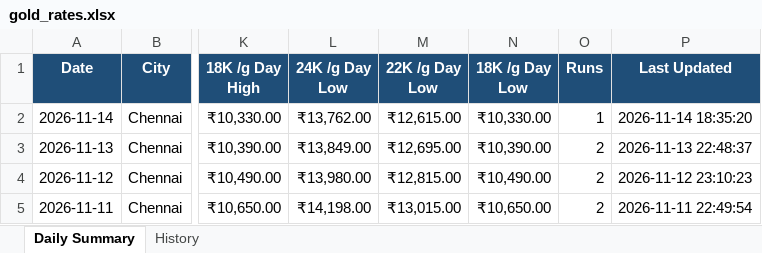
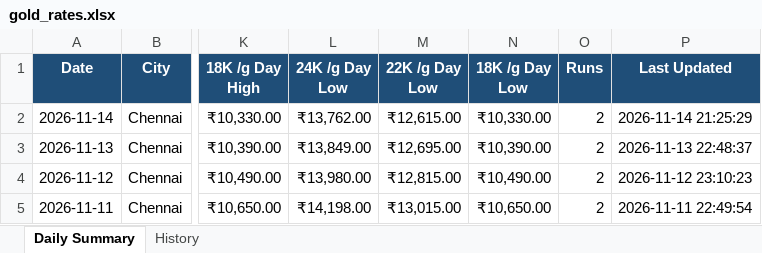
Before and after one commit to gingeevimal/gold-silver-rates, an Excel workbook: gold_rates.xlsx, sheet Daily Summary, drawn as a sheet; only a part is shown, gaps mark what is left out; values as stored, in another font and other column widths than the file's, no borders; the diff names each change by its address in the sheet, - before the commit and + after, or states it on an @@ line.

```diff
--- a/gold_rates.xlsx (sheet Daily Summary)
+++ b/gold_rates.xlsx (sheet Daily Summary)
-O2 (Runs): 1
+O2 (Runs): 2
-P2 (Last Updated): 2026-11-14 18:35:20
+P2 (Last Updated): 2026-11-14 21:25:29
```
Also changed, not shown: sheet History, silver_rates.xlsx, 1 other file.
